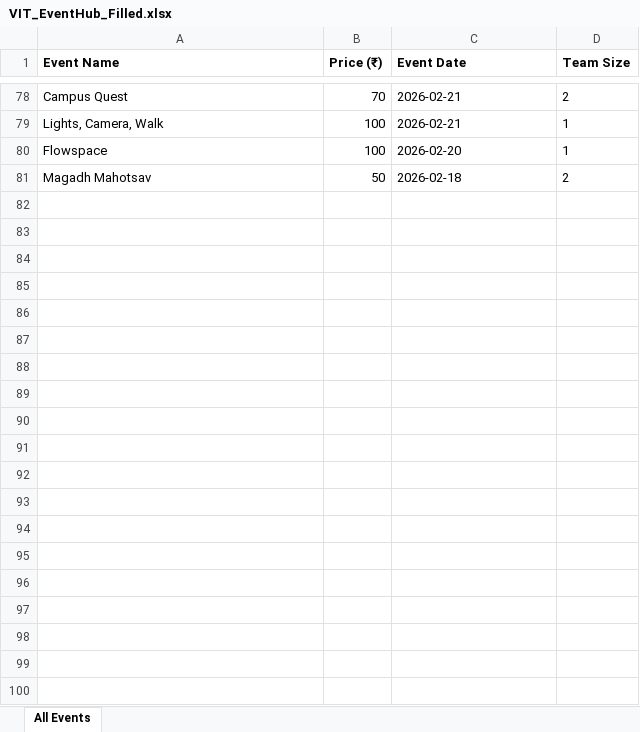
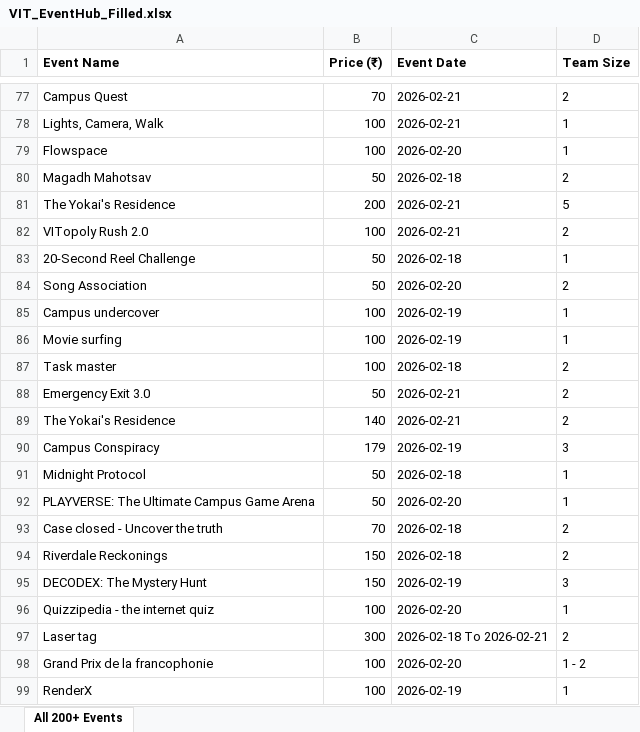
Before and after one commit to Nithin-250/College_webscrapper_ospc, an Excel workbook: VIT_EventHub_Filled.xlsx, sheet All 200+ Events, drawn as a sheet; only a part is shown, gaps mark what is left out; values as stored, in another font and other column widths than the file's, no borders; the diff covers the shown part only; the diff names each change by its address in the sheet, - before the commit and + after, or states it on an @@ line.

Commit message:
Add files via upload

```diff
--- a/VIT_EventHub_Filled.xlsx (sheet All 200+ Events)
+++ b/VIT_EventHub_Filled.xlsx (sheet All 200+ Events)
-sheet tab: All Events
+sheet tab: All 200+ Events
+row 81: The Yokai's Residence | 200 | 2026-02-21 | 5
+row 82: VITopoly Rush 2.0 | 100 | 2026-02-21 | 2
+row 83: 20-Second Reel Challenge | 50 | 2026-02-18 | 1
+row 84: Song Association | 50 | 2026-02-20 | 2
+row 85: Campus undercover | 100 | 2026-02-19 | 1
+row 86: Movie surfing | 100 | 2026-02-19 | 1
+row 87: Task master | 100 | 2026-02-18 | 2
+row 88: Emergency Exit 3.0 | 50 | 2026-02-21 | 2
+row 89: The Yokai's Residence | 140 | 2026-02-21 | 2
+row 90: Campus Conspiracy | 179 | 2026-02-19 | 3
+row 91: Midnight Protocol | 50 | 2026-02-18 | 1
+row 92: PLAYVERSE: The Ultimate Campus Game Arena | 50 | 2026-02-20 | 1
+row 93: Case closed - Uncover the truth | 70 | 2026-02-18 | 2
+row 94: Riverdale Reckonings | 150 | 2026-02-18 | 2
+row 95: DECODEX: The Mystery Hunt | 150 | 2026-02-19 | 3
+row 96: Quizzipedia - the internet quiz | 100 | 2026-02-20 | 1
+row 97: Laser tag | 300 | 2026-02-18 To 2026-02-21 | 2
+row 98: Grand Prix de la francophonie | 100 | 2026-02-20 | 1 - 2
+row 99: RenderX | 100 | 2026-02-19 | 1
```
Also changed, not shown: 125 added rows and 1 removed row elsewhere in this sheet.
